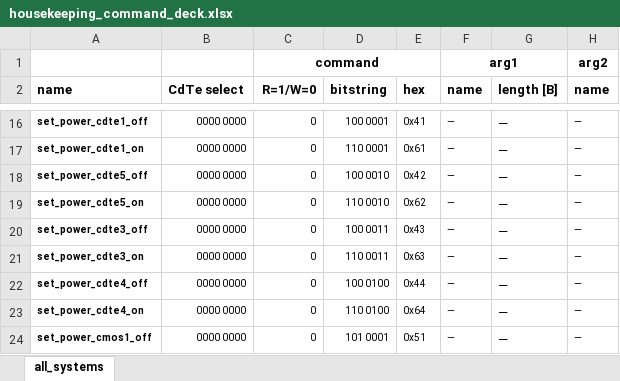
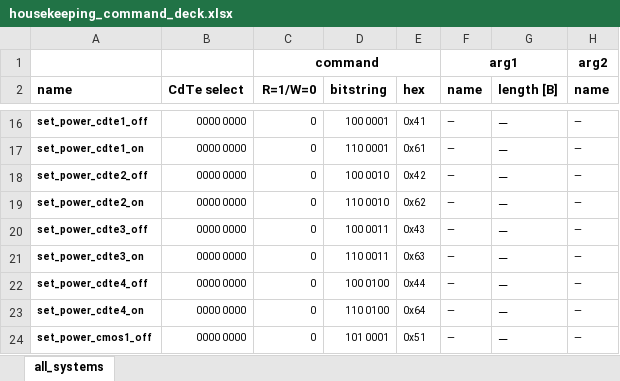
Before and after one commit to foxsi/foxsi4-commands, an Excel workbook: commands/housekeeping/housekeeping_command_deck.xlsx, sheet all_systems, drawn as a sheet; only a part is shown, gaps mark what is left out; values as stored, in another font and other column widths than the file's, no borders; the diff names each change by its address in the sheet, - before the commit and + after, or states it on an @@ line.

```diff
--- a/commands/housekeeping/housekeeping_command_deck.xlsx (sheet all_systems)
+++ b/commands/housekeeping/housekeeping_command_deck.xlsx (sheet all_systems)
-A18 (name): set_power_cdte5_off
+A18 (name): set_power_cdte2_off
-A19 (name): set_power_cdte5_on
+A19 (name): set_power_cdte2_on
```
Also changed, not shown: 4 other files.
